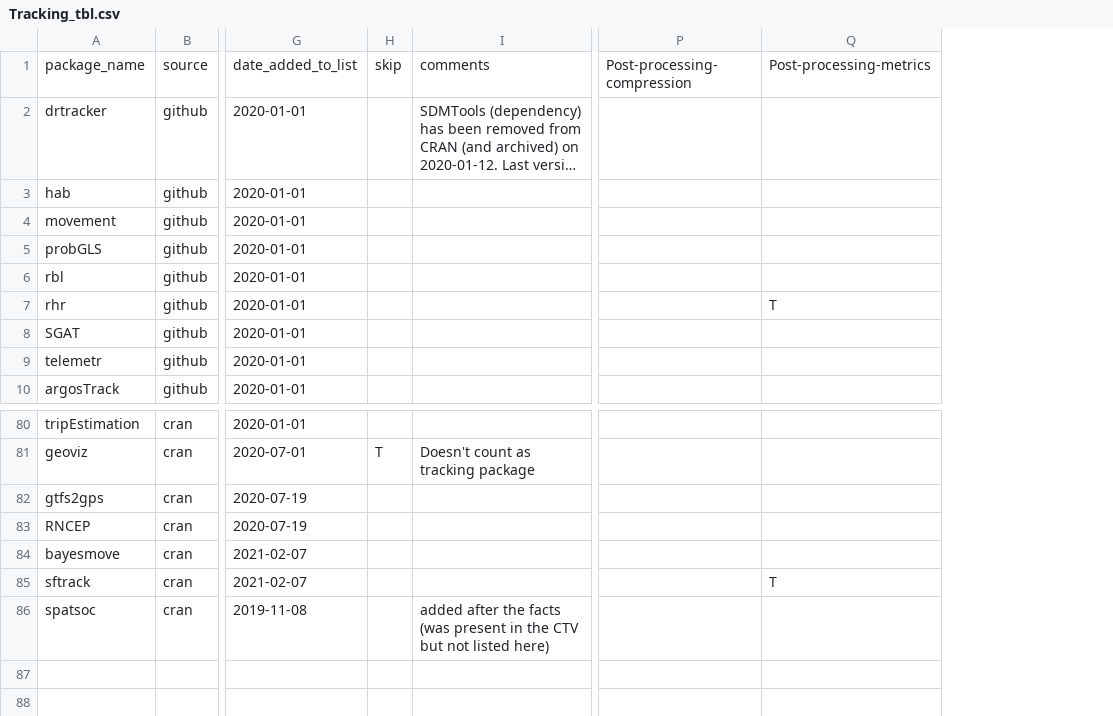
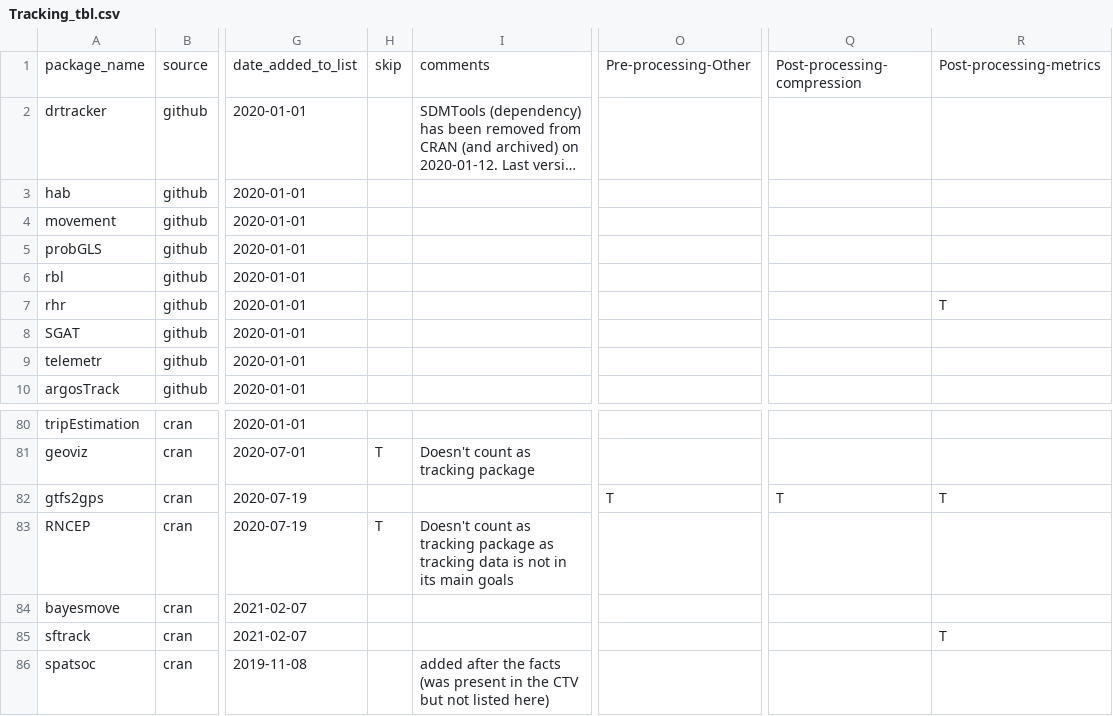
Before and after one commit to rociojoo/CranTaskView-Track, a CSV file: checks/Tracking_tbl.csv, drawn as a sheet; only a part is shown, gaps mark what is left out; long unchanged cells end in …; addresses are those after the commit; the diff names each change by its address in the sheet, - before the commit and + after, or states it on an @@ line.

Commit message:
updated Tracking_tbl.csv skipping RNCEP and adding components for gtfs2gps

```diff
--- a/checks/Tracking_tbl.csv
+++ b/checks/Tracking_tbl.csv
+column O, row 1: Pre-processing-Other; row 82: T
-Q82: (empty)
+Q82: T
-R82: (empty)
+R82: T
-H83: (empty)
+H83: T
-I83: (empty)
+I83: Doesn't count as tracking package as tracking data is not in its main goals
```
